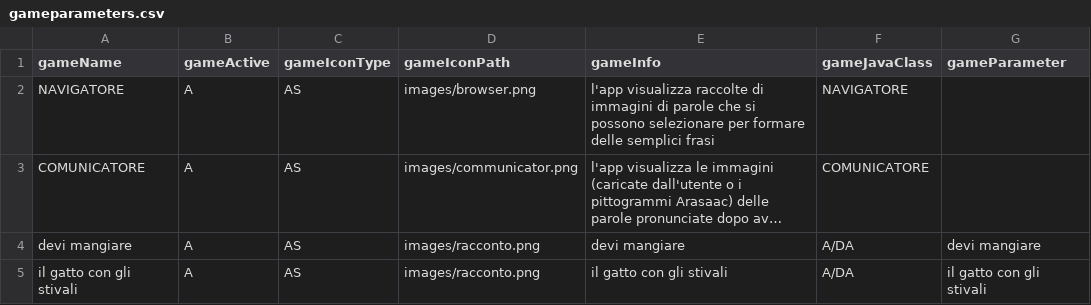
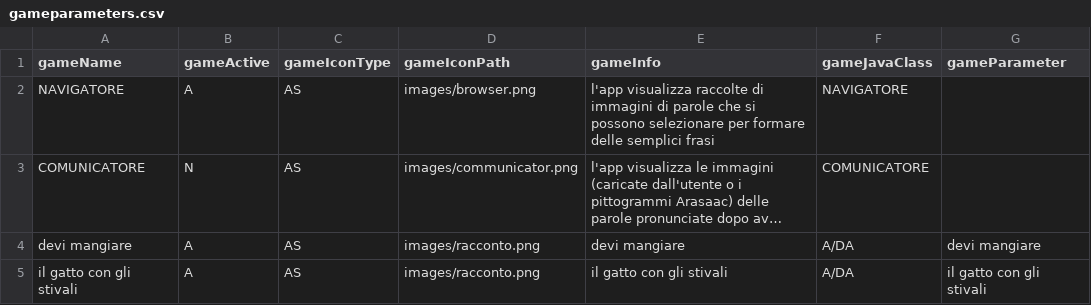
Before and after one commit to andnoto/NaiveAAC, a CSV file: app/src/main/assets/csv/gameparameters.csv, drawn as a sheet; long unchanged cells end in …; the diff names each change by its address in the sheet, - before the commit and + after, or states it on an @@ line.

```diff
--- a/app/src/main/assets/csv/gameparameters.csv
+++ b/app/src/main/assets/csv/gameparameters.csv
-B3 (gameActive): A
+B3 (gameActive): N
```
Also changed, not shown: 43 other files.
